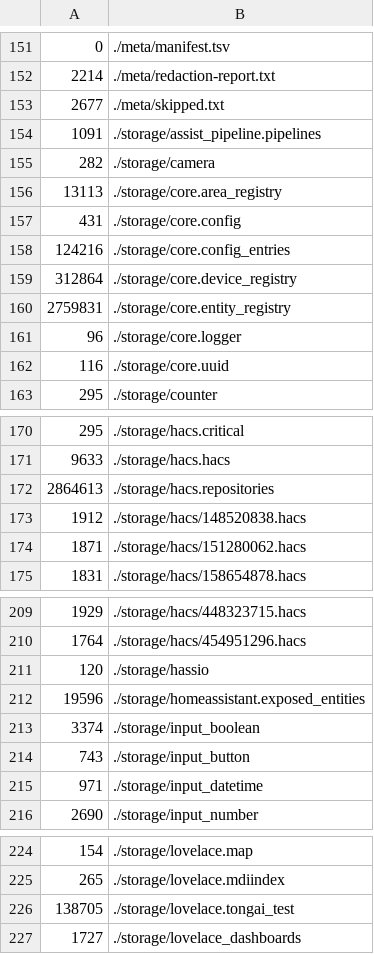
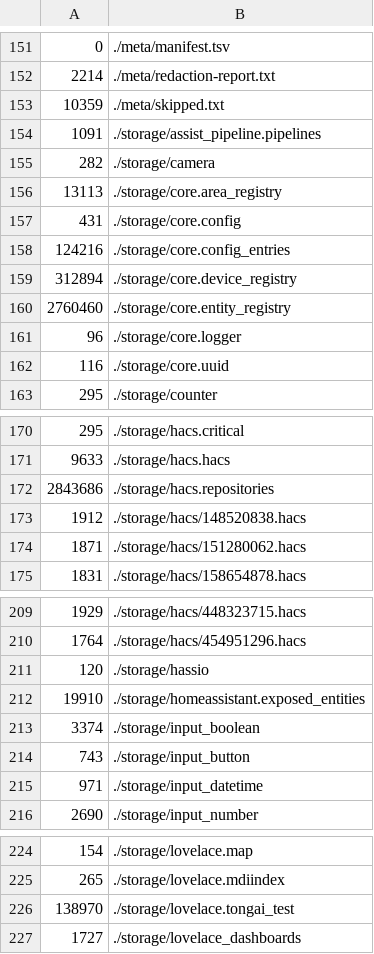
Before and after one commit to tongaimaramba/ha-config, a TSV file: hosts/tanga/meta/manifest.tsv, drawn as a sheet; only a part is shown, gaps mark what is left out.

```diff
--- a/hosts/tanga/meta/manifest.tsv
+++ b/hosts/tanga/meta/manifest.tsv
@@ -152,3 +152,3 @@
 2214	./meta/redaction-report.txt
-2677	./meta/skipped.txt
+10359	./meta/skipped.txt
 1091	./storage/assist_pipeline.pipelines
@@ -158,4 +158,4 @@
 124216	./storage/core.config_entries
-312864	./storage/core.device_registry
-2759831	./storage/core.entity_registry
+312894	./storage/core.device_registry
+2760460	./storage/core.entity_registry
 96	./storage/core.logger
@@ -171,3 +171,3 @@
 9633	./storage/hacs.hacs
-2864613	./storage/hacs.repositories
+2843686	./storage/hacs.repositories
 1912	./storage/hacs/148520838.hacs
@@ -211,3 +211,3 @@
 120	./storage/hassio
-19596	./storage/homeassistant.exposed_entities
+19910	./storage/homeassistant.exposed_entities
 3374	./storage/input_boolean
@@ -225,3 +225,3 @@
 265	./storage/lovelace.mdiindex
-138705	./storage/lovelace.tongai_test
+138970	./storage/lovelace.tongai_test
 1727	./storage/lovelace_dashboards
```
Also changed, not shown: hosts/tanga/digest/devices.tsv, hosts/tanga/digest/entities.tsv, 11 other files.
